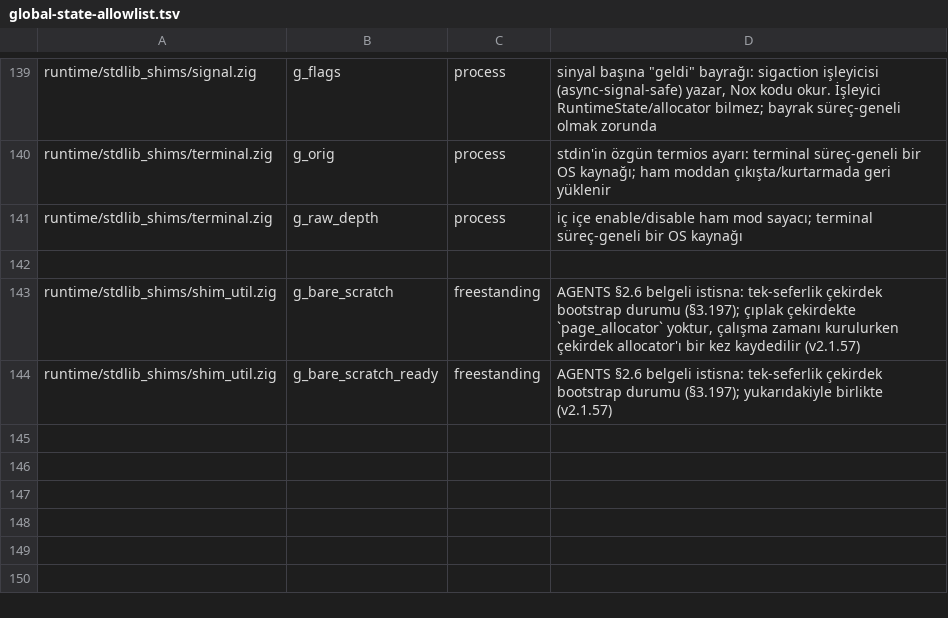
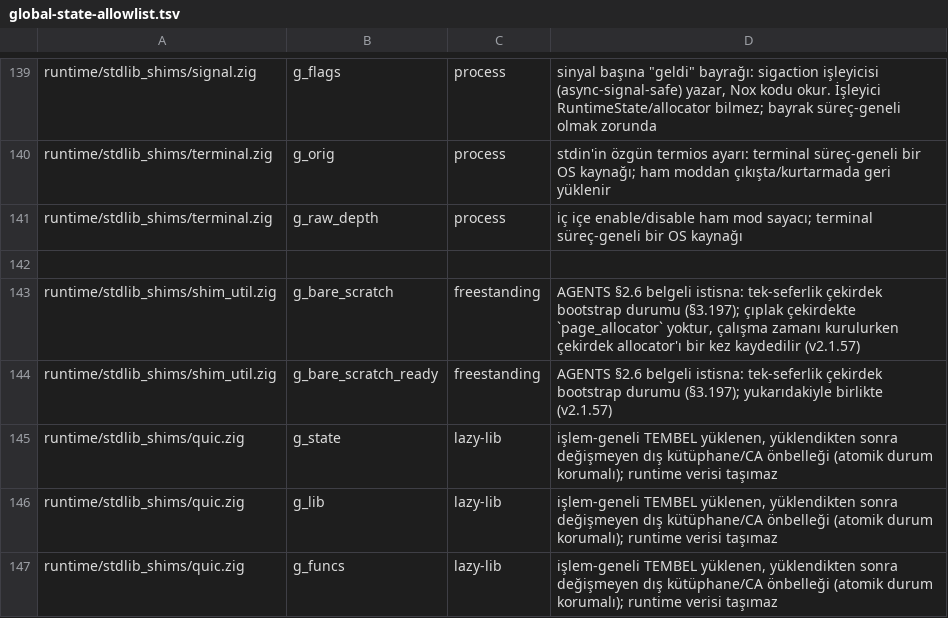
Before and after one commit to mburakmmm/nox-lang, a TSV file: project/global-state-allowlist.tsv, drawn as a sheet; only a part is shown, gaps mark what is left out; the diff names each change by its address in the sheet, - before the commit and + after, or states it on an @@ line.

```diff
--- a/project/global-state-allowlist.tsv
+++ b/project/global-state-allowlist.tsv
+row 145: runtime/stdlib_shims/quic.zig | g_state | lazy-lib | işlem-geneli TEMBEL yüklenen, yüklendikten sonra değişmeyen dış kütüphane/CA önbelleği (atomik durum korumalı); runtime verisi taşımaz
+row 146: runtime/stdlib_shims/quic.zig | g_lib | lazy-lib | işlem-geneli TEMBEL yüklenen, yüklendikten sonra değişmeyen dış kütüphane/CA önbelleği (atomik durum korumalı); runtime verisi taşımaz
+row 147: runtime/stdlib_shims/quic.zig | g_funcs | lazy-lib | işlem-geneli TEMBEL yüklenen, yüklendikten sonra değişmeyen dış kütüphane/CA önbelleği (atomik durum korumalı); runtime verisi taşımaz
```
Also changed, not shown: 10 other files.
